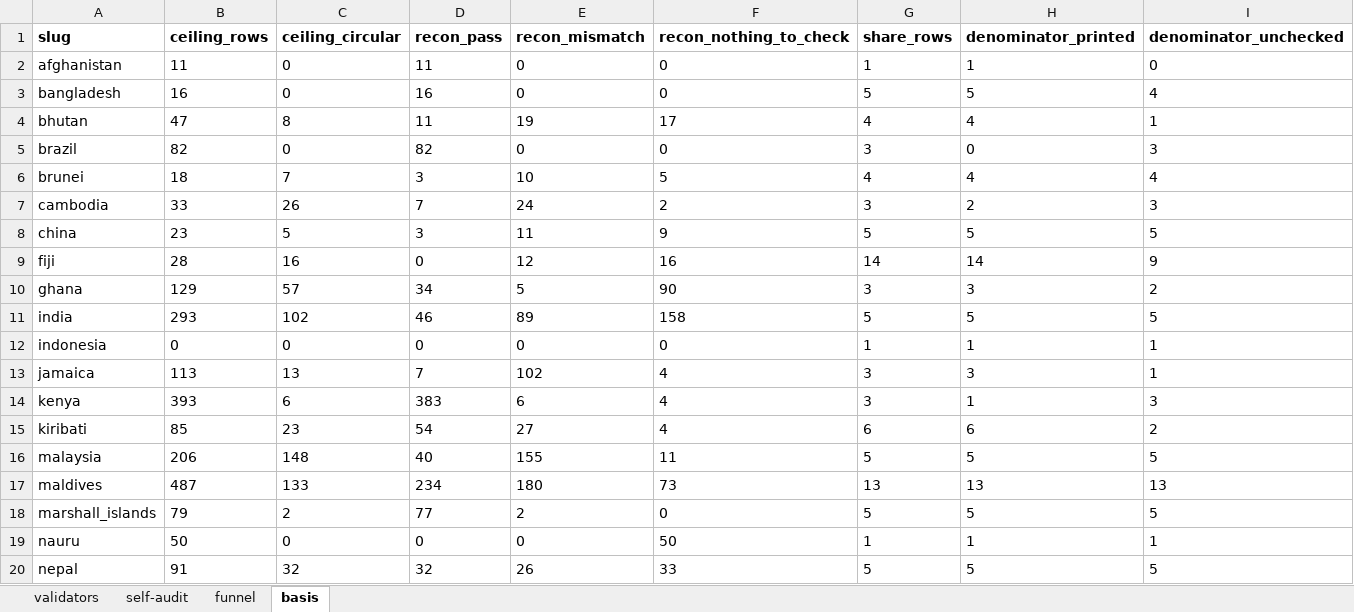
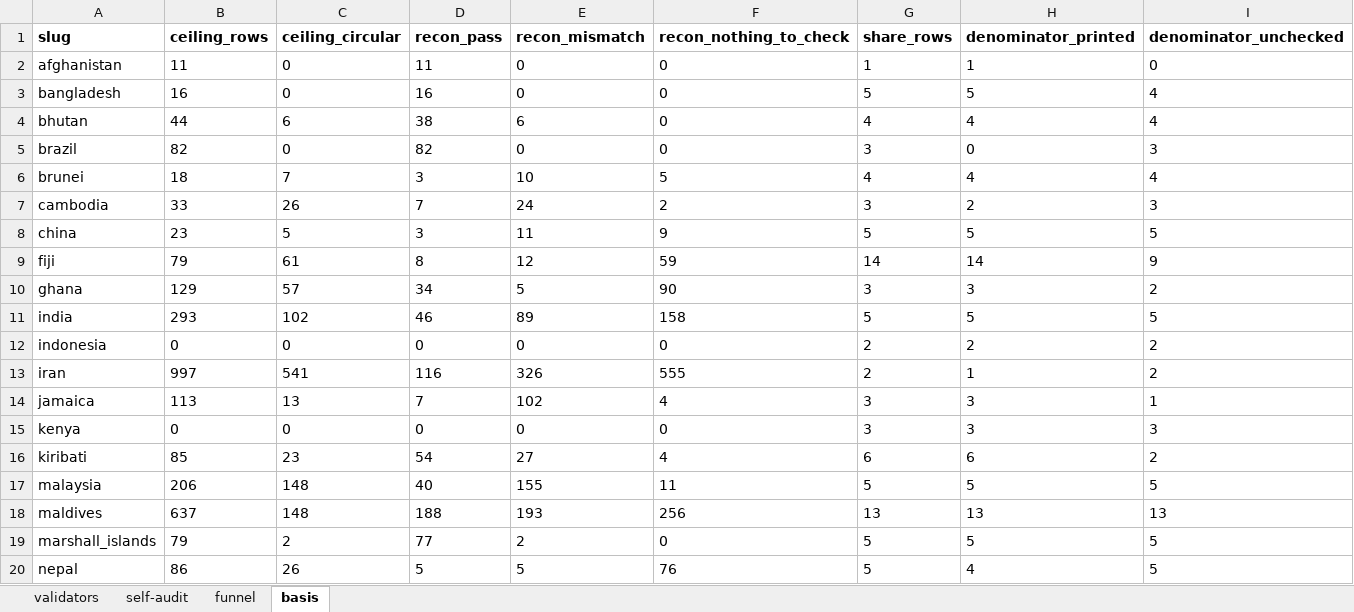
Before and after one commit to SebPasha/PVII_AI_Unveils_Tomorrow_Dashboard, an Excel workbook: DATA_AUDIT.xlsx, sheet basis, drawn as a sheet; only a part is shown; values as stored, in another font and other column widths than the file's, no borders; removed rows and columns are numbered as before the commit, all else as after; the diff covers the shown part only; the diff names each change by its address in the sheet, - before the commit and + after, or states it on an @@ line.

```diff
--- a/DATA_AUDIT.xlsx (sheet basis)
+++ b/DATA_AUDIT.xlsx (sheet basis)
-B4 (ceiling_rows): 47
+B4 (ceiling_rows): 44
-C4 (ceiling_circular): 8
+C4 (ceiling_circular): 6
-D4 (recon_pass): 11
+D4 (recon_pass): 38
-E4 (recon_mismatch): 19
+E4 (recon_mismatch): 6
-F4 (recon_nothing_to_check): 17
+F4 (recon_nothing_to_check): 0
-I4 (denominator_unchecked): 1
+I4 (denominator_unchecked): 4
-B9 (ceiling_rows): 28
+B9 (ceiling_rows): 79
-C9 (ceiling_circular): 16
+C9 (ceiling_circular): 61
-D9 (recon_pass): 0
+D9 (recon_pass): 8
-F9 (recon_nothing_to_check): 16
+F9 (recon_nothing_to_check): 59
-G12 (share_rows): 1
+G12 (share_rows): 2
-H12 (denominator_printed): 1
+H12 (denominator_printed): 2
-I12 (denominator_unchecked): 1
+I12 (denominator_unchecked): 2
+row 13: iran | 997 | 541 | 116 | 326 | 555 | 2 | 1 | 2
-B15 (ceiling_rows): 393
+B15 (ceiling_rows): 0
-C15 (ceiling_circular): 6
+C15 (ceiling_circular): 0
-D15 (recon_pass): 383
+D15 (recon_pass): 0
-E15 (recon_mismatch): 6
+E15 (recon_mismatch): 0
-F15 (recon_nothing_to_check): 4
+F15 (recon_nothing_to_check): 0
-H15 (denominator_printed): 1
+H15 (denominator_printed): 3
-B18 (ceiling_rows): 487
+B18 (ceiling_rows): 637
-C18 (ceiling_circular): 133
+C18 (ceiling_circular): 148
-D18 (recon_pass): 234
+D18 (recon_pass): 188
-E18 (recon_mismatch): 180
+E18 (recon_mismatch): 193
-F18 (recon_nothing_to_check): 73
+F18 (recon_nothing_to_check): 256
-row 19: nauru | 50 | 0 | 0 | 0 | 50 | 1 | 1 | 1
-B20 (ceiling_rows): 91
+B20 (ceiling_rows): 86
-C20 (ceiling_circular): 32
+C20 (ceiling_circular): 26
-D20 (recon_pass): 32
+D20 (recon_pass): 5
-E20 (recon_mismatch): 26
+E20 (recon_mismatch): 5
-F20 (recon_nothing_to_check): 33
+F20 (recon_nothing_to_check): 76
-H20 (denominator_printed): 5
+H20 (denominator_printed): 4
```
Also changed, not shown: 3 added rows and 4 edited cells elsewhere in this sheet, sheet self-audit, sheet validators, sheet funnel, DATA_ISSUES.xlsx, FIXES.xlsx, 9 other files.
